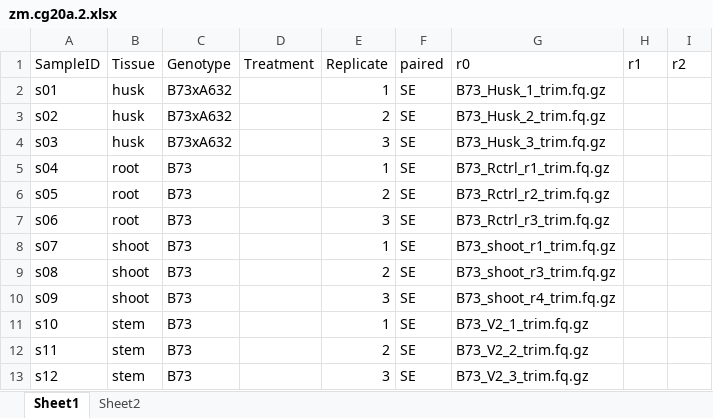
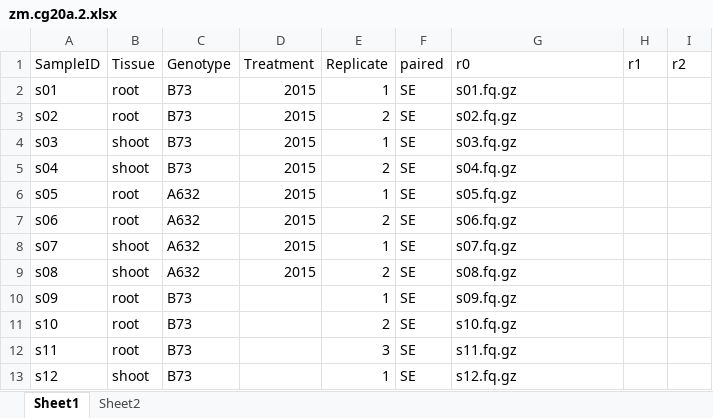
Before and after one commit to orionzhou/barn, an Excel workbook: data/05_input/zm.cg20a.2.xlsx, sheet Sheet1, drawn as a sheet; only a part is shown; values as stored, in another font and other column widths than the file's, no borders; the diff covers the shown part only; the diff names each change by its address in the sheet, - before the commit and + after, or states it on an @@ line.

```diff
--- a/data/05_input/zm.cg20a.2.xlsx (sheet Sheet1)
+++ b/data/05_input/zm.cg20a.2.xlsx (sheet Sheet1)
-B2:B3 (Tissue): husk
+B2:B3 (Tissue): root
-C2:C4 (Genotype): B73xA632
+C2:C4 (Genotype): B73
-D2:D9 (Treatment): (empty)
+D2:D9 (Treatment): 2015
-G2 (r0): B73_Husk_1_trim.fq.gz
+G2 (r0): s01.fq.gz
-G3 (r0): B73_Husk_2_trim.fq.gz
+G3 (r0): s02.fq.gz
-B4 (Tissue): husk
+B4 (Tissue): shoot
-E4 (Replicate): 3
+E4 (Replicate): 1
-G4 (r0): B73_Husk_3_trim.fq.gz
+G4 (r0): s03.fq.gz
-B5 (Tissue): root
+B5 (Tissue): shoot
-E5 (Replicate): 1
+E5 (Replicate): 2
-G5 (r0): B73_Rctrl_r1_trim.fq.gz
+G5 (r0): s04.fq.gz
-C6:C9 (Genotype): B73
+C6:C9 (Genotype): A632
-E6 (Replicate): 2
+E6 (Replicate): 1
-G6 (r0): B73_Rctrl_r2_trim.fq.gz
+G6 (r0): s05.fq.gz
-E7 (Replicate): 3
+E7 (Replicate): 2
-G7 (r0): B73_Rctrl_r3_trim.fq.gz
+G7 (r0): s06.fq.gz
-G8 (r0): B73_shoot_r1_trim.fq.gz
+G8 (r0): s07.fq.gz
-G9 (r0): B73_shoot_r3_trim.fq.gz
+G9 (r0): s08.fq.gz
-B10 (Tissue): shoot
+B10 (Tissue): root
-E10 (Replicate): 3
+E10 (Replicate): 1
-G10 (r0): B73_shoot_r4_trim.fq.gz
+G10 (r0): s09.fq.gz
-B11:B12 (Tissue): stem
+B11:B12 (Tissue): root
-E11 (Replicate): 1
+E11 (Replicate): 2
-G11 (r0): B73_V2_1_trim.fq.gz
+G11 (r0): s10.fq.gz
-E12 (Replicate): 2
+E12 (Replicate): 3
-G12 (r0): B73_V2_2_trim.fq.gz
+G12 (r0): s11.fq.gz
-B13 (Tissue): stem
+B13 (Tissue): shoot
-E13 (Replicate): 3
+E13 (Replicate): 1
-G13 (r0): B73_V2_3_trim.fq.gz
+G13 (r0): s12.fq.gz
```
Also changed, not shown: 44 added rows and 36 edited cells elsewhere in this sheet, 3 other files.
